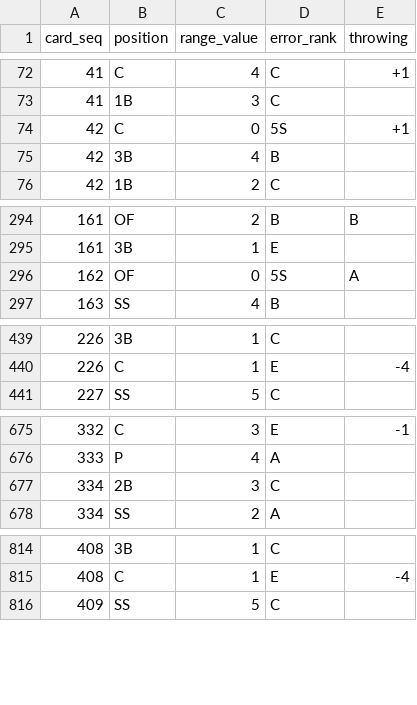
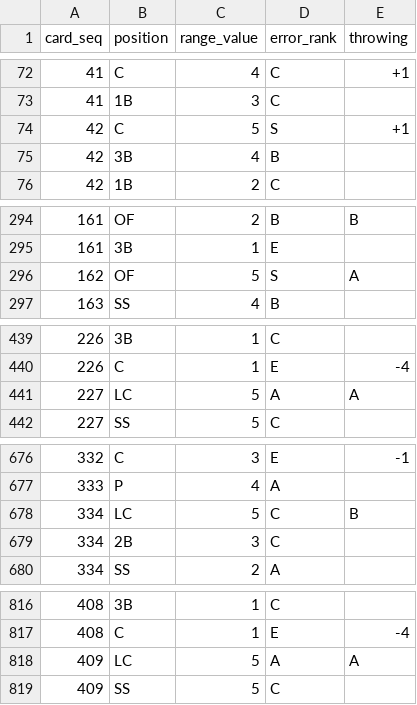
Before and after one commit to whiterochen73/thbigmatome, a CSV file: thbigmatome/db/import/player_card_defenses.csv, drawn as a sheet; only a part is shown, gaps mark what is left out; the diff covers the shown part only.

```diff
--- a/thbigmatome/db/import/player_card_defenses.csv
+++ b/thbigmatome/db/import/player_card_defenses.csv
@@ -73,3 +73,3 @@ card_seq,position,range_value,error_rank,throwing
 41,1B,3,C,
-42,C,0,5S,+1
+42,C,5,S,+1
 42,3B,4,B,
@@ -295,3 +295,3 @@ card_seq,position,range_value,error_rank,throwing
 161,3B,1,E,
-162,OF,0,5S,A
+162,OF,5,S,A
 163,SS,4,B,
@@ -440,2 +440,3 @@ card_seq,position,range_value,error_rank,throwing
 226,C,1,E,-4
+227,LC,5,A,A
 227,SS,5,C,
@@ -676,2 +677,3 @@ card_seq,position,range_value,error_rank,throwing
 333,P,4,A,
+334,LC,5,C,B
 334,2B,3,C,
@@ -815,2 +817,3 @@ card_seq,position,range_value,error_rank,throwing
 408,C,1,E,-4
+409,LC,5,A,A
 409,SS,5,C,
```
Also changed, not shown: 4 edited cells elsewhere in this file.
